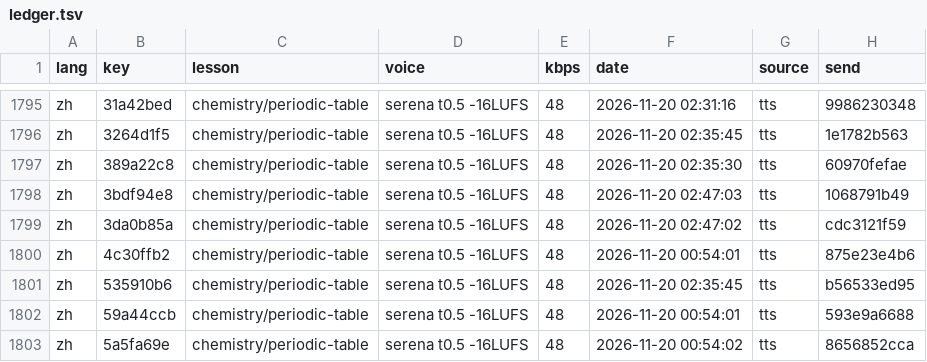
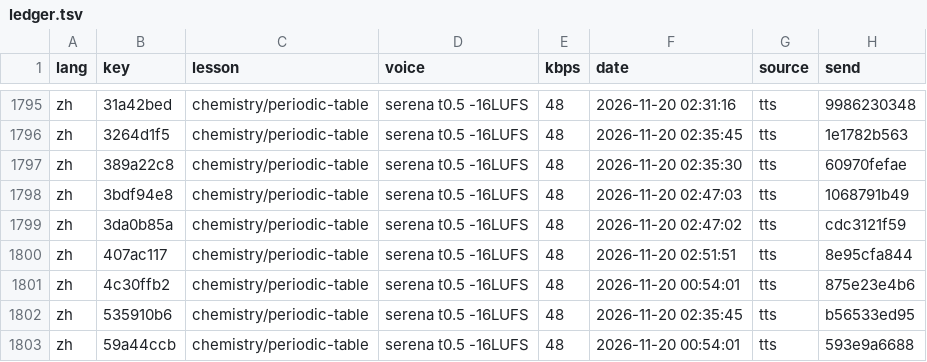
Before and after one commit to gladcolor/gc-audio-science, a TSV file: status/ledger.tsv, drawn as a sheet; only a part is shown, gaps mark what is left out; the shorter side is filled out with more unchanged rows.

Commit message:
chemistry/periodic-table: read-aloud (run) - finished (134/134 serena)

```diff
--- a/status/ledger.tsv
+++ b/status/ledger.tsv
@@ -1799,2 +1799,3 @@ zh	3bdf94e8	chemistry/periodic-table	serena t0.5 -16LUFS	48	2026-11-20 02:47:03
 zh	3da0b85a	chemistry/periodic-table	serena t0.5 -16LUFS	48	2026-11-20 02:47:02	tts	cdc3121f59
+zh	407ac117	chemistry/periodic-table	serena t0.5 -16LUFS	48	2026-11-20 02:51:51	tts	8e95cfa844
 zh	4c30ffb2	chemistry/periodic-table	serena t0.5 -16LUFS	48	2026-11-20 00:54:01	tts	875e23e4b6
```
Also changed, not shown: 4 other files.
